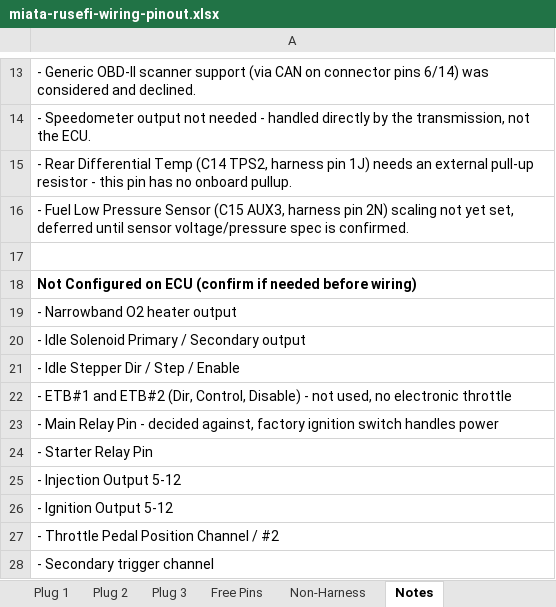
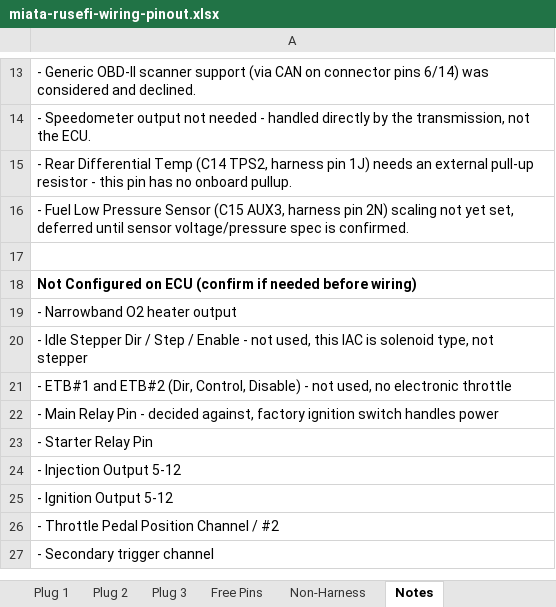
Before and after one commit to AlejoMSP/rusEFI-99-00_miata, an Excel workbook: wiring/miata-rusefi-wiring-pinout.xlsx, sheet Notes, drawn as a sheet; only a part is shown, gaps mark what is left out; values as stored, in another font and other column widths than the file's, no borders; the diff names each change by its address in the sheet, - before the commit and + after, or states it on an @@ line.

Commit message:
Add IAC solenoid pins (3O/B17, 3M/B7), 3rd wire is power not signal

```diff
--- a/wiring/miata-rusefi-wiring-pinout.xlsx (sheet Notes)
+++ b/wiring/miata-rusefi-wiring-pinout.xlsx (sheet Notes)
-A20: - Idle Solenoid Primary / Secondary output
+A20: - Idle Stepper Dir / Step / Enable - not used, this IAC is solenoid type, not stepper
-row 21: - Idle Stepper Dir / Step / Enable
```
Also changed, not shown: sheet Plug 3, sheet Free Pins, 1 other file.
